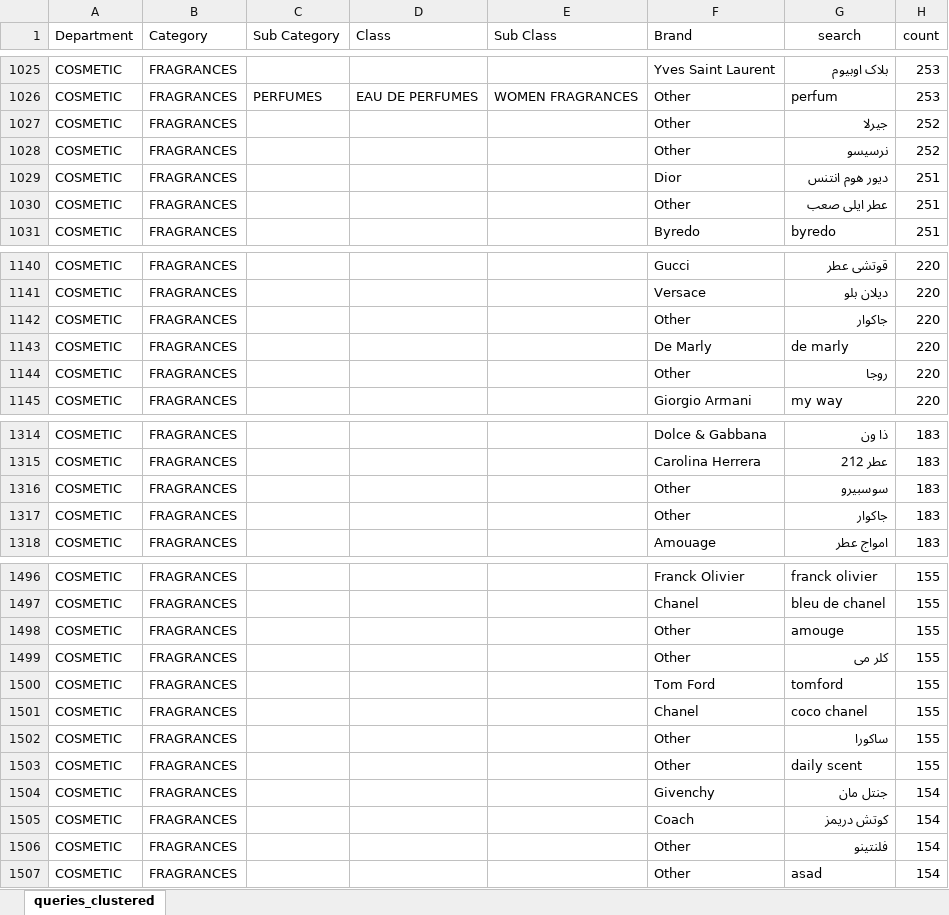
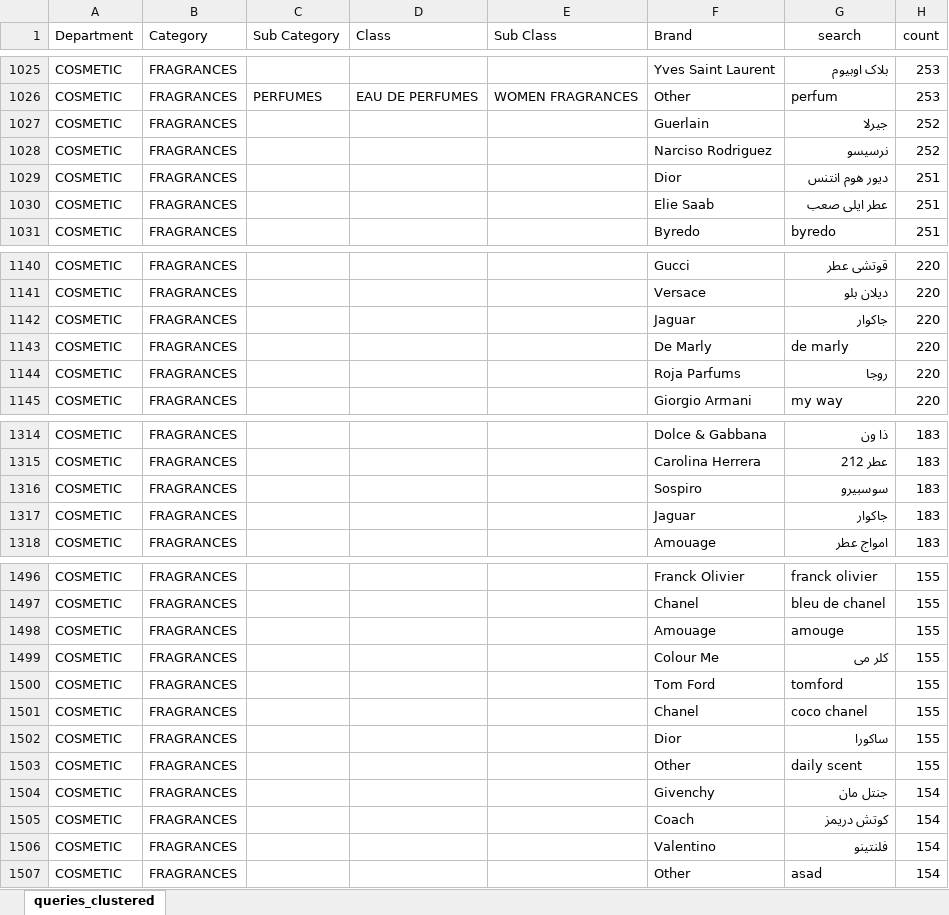
Before and after one commit to noureldeenloutah/search-analytics, an Excel workbook: Search Data.xlsx, sheet queries_clustered, drawn as a sheet; only a part is shown, gaps mark what is left out; values as stored, in another font and other column widths than the file's, no borders; the diff covers the shown part only; the diff names each change by its address in the sheet, - before the commit and + after, or states it on an @@ line.

Commit message:
Beauty10

```diff
--- a/Search Data.xlsx (sheet queries_clustered)
+++ b/Search Data.xlsx (sheet queries_clustered)
-F1027 (Brand): Other
+F1027 (Brand): Guerlain
-F1028 (Brand): Other
+F1028 (Brand): Narciso Rodriguez
-F1030 (Brand): Other
+F1030 (Brand): Elie Saab
-F1142 (Brand): Other
+F1142 (Brand): Jaguar
-F1144 (Brand): Other
+F1144 (Brand): Roja Parfums
-F1316 (Brand): Other
+F1316 (Brand): Sospiro
-F1317 (Brand): Other
+F1317 (Brand): Jaguar
-F1498 (Brand): Other
+F1498 (Brand): Amouage
-F1499 (Brand): Other
+F1499 (Brand): Colour Me
-F1502 (Brand): Other
+F1502 (Brand): Dior
-F1506 (Brand): Other
+F1506 (Brand): Valentino
```
Also changed, not shown: 128 edited cells elsewhere in this sheet.
